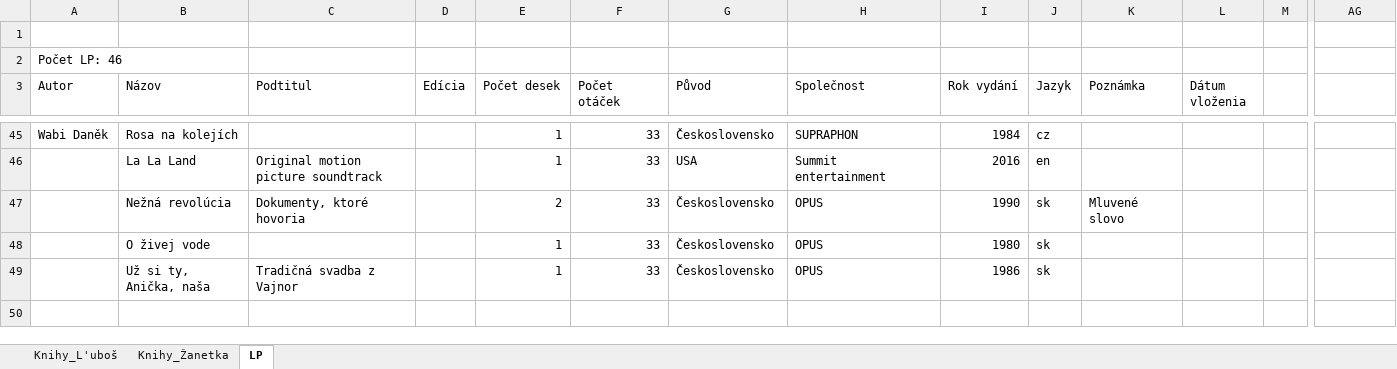
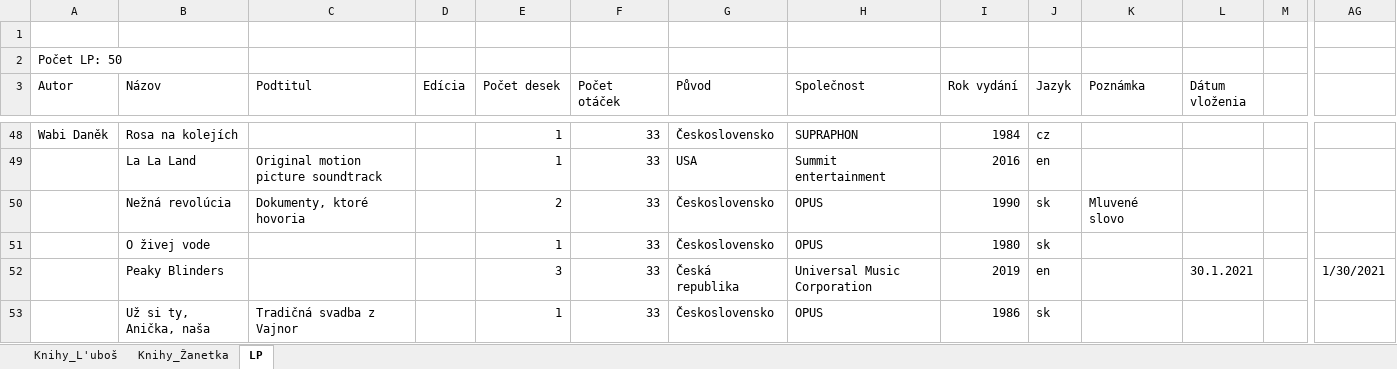
Before and after one commit to Azarchaniel/TableOfBooks, an Excel workbook: Databaze knih a LP.xlsm, sheet LP, drawn as a sheet; only a part is shown, gaps mark what is left out; values as stored, in another font and other column widths than the file's, no cell formats; charts and pictures and table styles not drawn; rows hold the shown columns only; the diff covers the shown part only; the diff names each change by its address in the sheet, - before the commit and + after, or states it on an @@ line.

```diff
--- a/Databaze knih a LP.xlsm (sheet LP)
+++ b/Databaze knih a LP.xlsm (sheet LP)
-A2 (Autor): Počet LP: 46
+A2 (Autor): Počet LP: 50
+row 52:  | Peaky Blinders |  |  | 3 | 33 | Česká republika | Universal Music Corporation | 2019 | en |  | 30.1.2021 |  | 1/30/2021
```
Also changed, not shown: 5 added rows, 2 removed rows and 2 edited cells elsewhere in this sheet, sheet Knihy_L'uboš, sheet Knihy_Žanetka, cell formats, hidden cells, charts or pictures, 11 other files.
